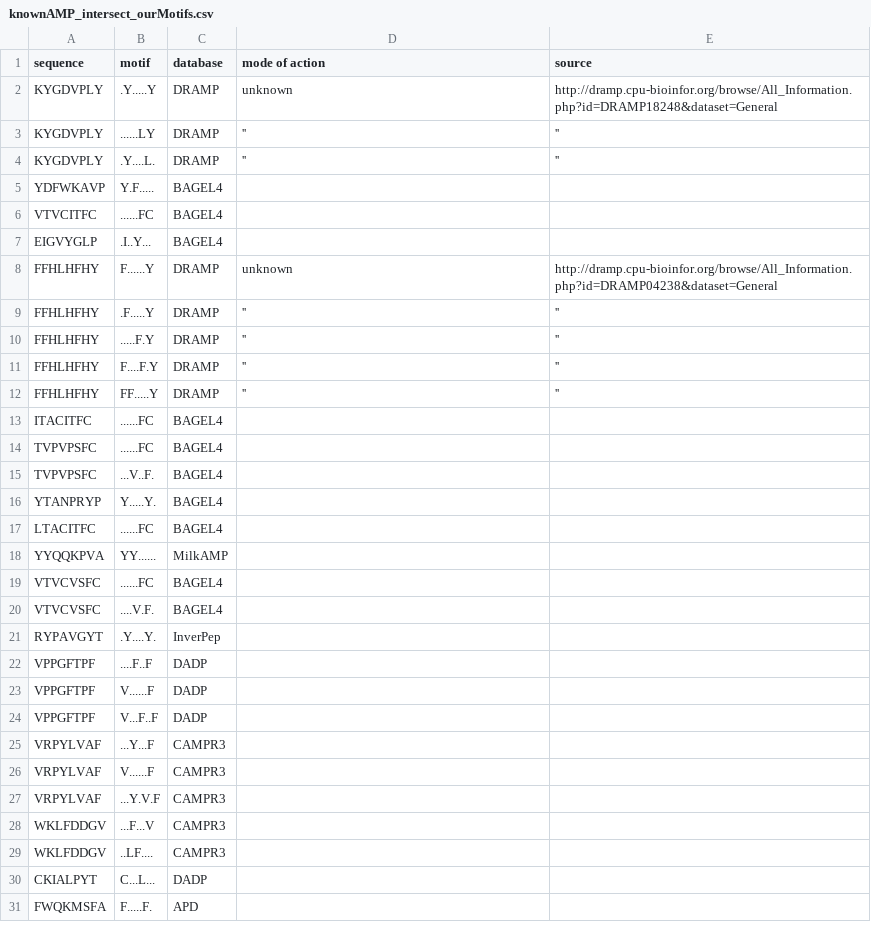
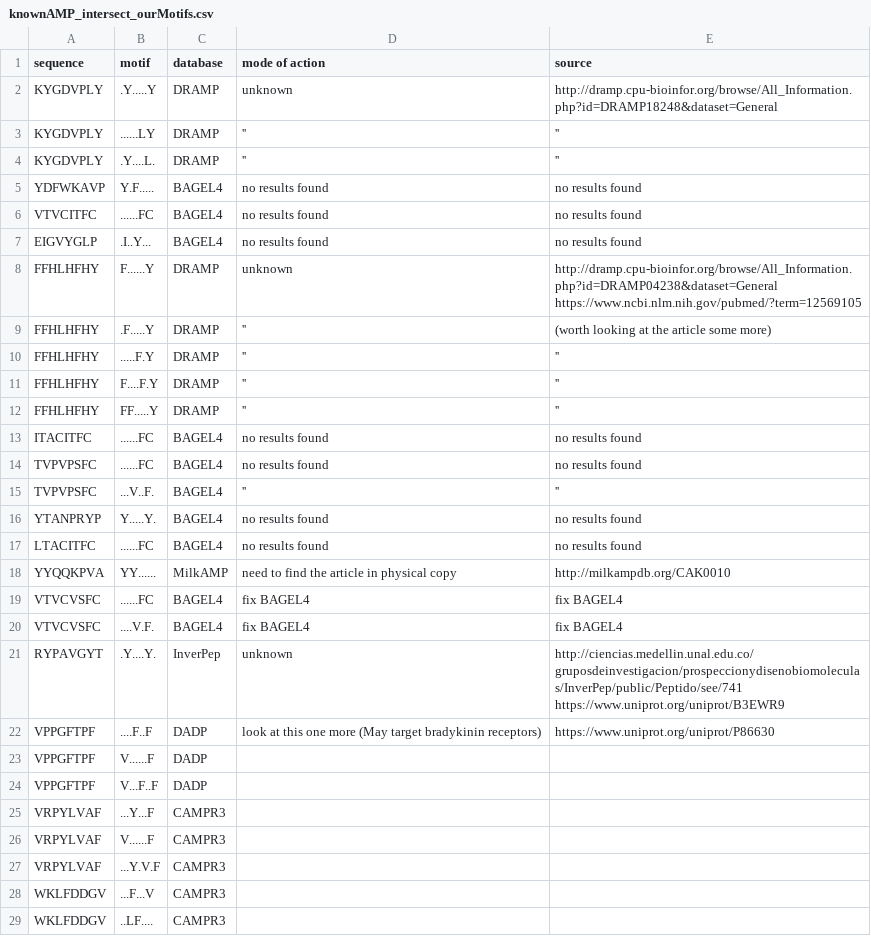
Before and after one commit to tjense25/pep-seq-pipeline, a CSV file: biological_significance/knownAMP_intersect_ourMotifs.csv, drawn as a sheet; only a part is shown; the shorter side is filled out with more unchanged rows.

Commit message:
Update knownAMP_intersect_ourMotifs.csv

```diff
--- a/biological_significance/knownAMP_intersect_ourMotifs.csv
+++ b/biological_significance/knownAMP_intersect_ourMotifs.csv
@@ -4,7 +4,7 @@ KYGDVPLY,......LY,DRAMP, '', ''
 KYGDVPLY,.Y....L.,DRAMP, '', ''
-YDFWKAVP,Y.F.....,BAGEL4
-VTVCITFC,......FC,BAGEL4
-EIGVYGLP,.I..Y...,BAGEL4
-FFHLHFHY,F......Y,DRAMP, unknown, http://dramp.cpu-bioinfor.org/browse/All_Information.php?id=DRAMP04238&dataset=General
-FFHLHFHY,.F.....Y,DRAMP, '', ''
+YDFWKAVP,Y.F.....,BAGEL4, no results found, no results found
+VTVCITFC,......FC,BAGEL4, no results found, no results found
+EIGVYGLP,.I..Y...,BAGEL4, no results found, no results found
+FFHLHFHY,F......Y,DRAMP, unknown, http://dramp.cpu-bioinfor.org/browse/All_Information.php?id=DRAMP04238&dataset=General https://www.ncbi.nlm.nih.gov/pubmed/?term=12569105
+FFHLHFHY,.F.....Y,DRAMP, '', (worth looking at the article some more)
 FFHLHFHY,.....F.Y,DRAMP, '', ''
@@ -12,12 +12,12 @@ FFHLHFHY,F....F.Y,DRAMP, '', ''
 FFHLHFHY,FF.....Y,DRAMP, '', ''
-ITACITFC,......FC,BAGEL4
-TVPVPSFC,......FC,BAGEL4
-TVPVPSFC,...V..F.,BAGEL4
-YTANPRYP,Y.....Y.,BAGEL4
-LTACITFC,......FC,BAGEL4
-YYQQKPVA,YY......,MilkAMP
-VTVCVSFC,......FC,BAGEL4
-VTVCVSFC,....V.F.,BAGEL4
-RYPAVGYT,.Y....Y.,InverPep
-VPPGFTPF,....F..F,DADP
+ITACITFC,......FC,BAGEL4, no results found, no results found
+TVPVPSFC,......FC,BAGEL4, no results found, no results found
+TVPVPSFC,...V..F.,BAGEL4, '', ''
+YTANPRYP,Y.....Y.,BAGEL4, no results found, no results found
+LTACITFC,......FC,BAGEL4, no results found, no results found
+YYQQKPVA,YY......,MilkAMP, need to find the article in physical copy, http://milkampdb.org/CAK0010
+VTVCVSFC,......FC,BAGEL4, fix BAGEL4, fix BAGEL4
+VTVCVSFC,....V.F.,BAGEL4, fix BAGEL4, fix BAGEL4
+RYPAVGYT,.Y....Y.,InverPep, unknown, http://ciencias.medellin.unal.edu.co/gruposdeinvestigacion/prospeccionydisenobiomoleculas/InverPep/public/Peptido/see/741 https://www.uniprot.org/uniprot/B3EWR9
+VPPGFTPF,....F..F,DADP, look at this one more (May target bradykinin receptors), https://www.uniprot.org/uniprot/P86630
 VPPGFTPF,V......F,DADP
```
